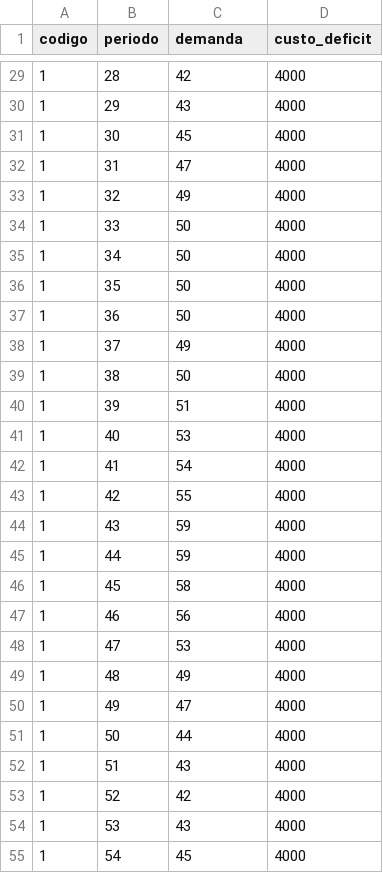
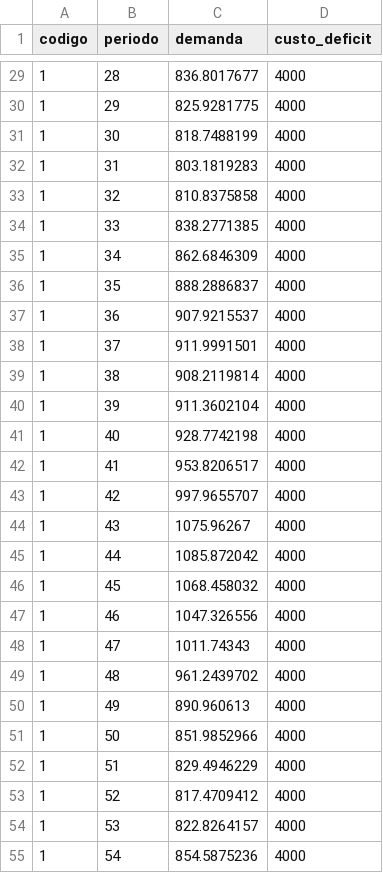
Before and after one commit to CarlosJrEng/Simulacao-de-curto-prazo, a CSV file: OPER_SBM.csv, drawn as a sheet; only a part is shown, gaps mark what is left out; the diff covers the shown part only.

```diff
--- a/OPER_SBM.csv
+++ b/OPER_SBM.csv
@@ -29,27 +29,27 @@ codigo;periodo;demanda;custo_deficit
-1;28;42;4000
-1;29;43;4000
-1;30;45;4000
-1;31;47;4000
-1;32;49;4000
-1;33;50;4000
-1;34;50;4000
-1;35;50;4000
-1;36;50;4000
-1;37;49;4000
-1;38;50;4000
-1;39;51;4000
-1;40;53;4000
-1;41;54;4000
-1;42;55;4000
-1;43;59;4000
-1;44;59;4000
-1;45;58;4000
-1;46;56;4000
-1;47;53;4000
-1;48;49;4000
-1;49;47;4000
-1;50;44;4000
-1;51;43;4000
-1;52;42;4000
-1;53;43;4000
-1;54;45;4000
+1;28;836.8017677;4000
+1;29;825.9281775;4000
+1;30;818.7488199;4000
+1;31;803.1819283;4000
+1;32;810.8375858;4000
+1;33;838.2771385;4000
+1;34;862.6846309;4000
+1;35;888.2886837;4000
+1;36;907.9215537;4000
+1;37;911.9991501;4000
+1;38;908.2119814;4000
+1;39;911.3602104;4000
+1;40;928.7742198;4000
+1;41;953.8206517;4000
+1;42;997.9655707;4000
+1;43;1075.96267;4000
+1;44;1085.872042;4000
+1;45;1068.458032;4000
+1;46;1047.326556;4000
+1;47;1011.74343;4000
+1;48;961.2439702;4000
+1;49;890.960613;4000
+1;50;851.9852966;4000
+1;51;829.4946229;4000
+1;52;817.4709412;4000
+1;53;822.8264157;4000
+1;54;854.5875236;4000
```
Also changed, not shown: 141 edited cells elsewhere in this file, CADASTRO_CONJ_UHE.csv, CORTES_FCF.csv, 12 other files.
